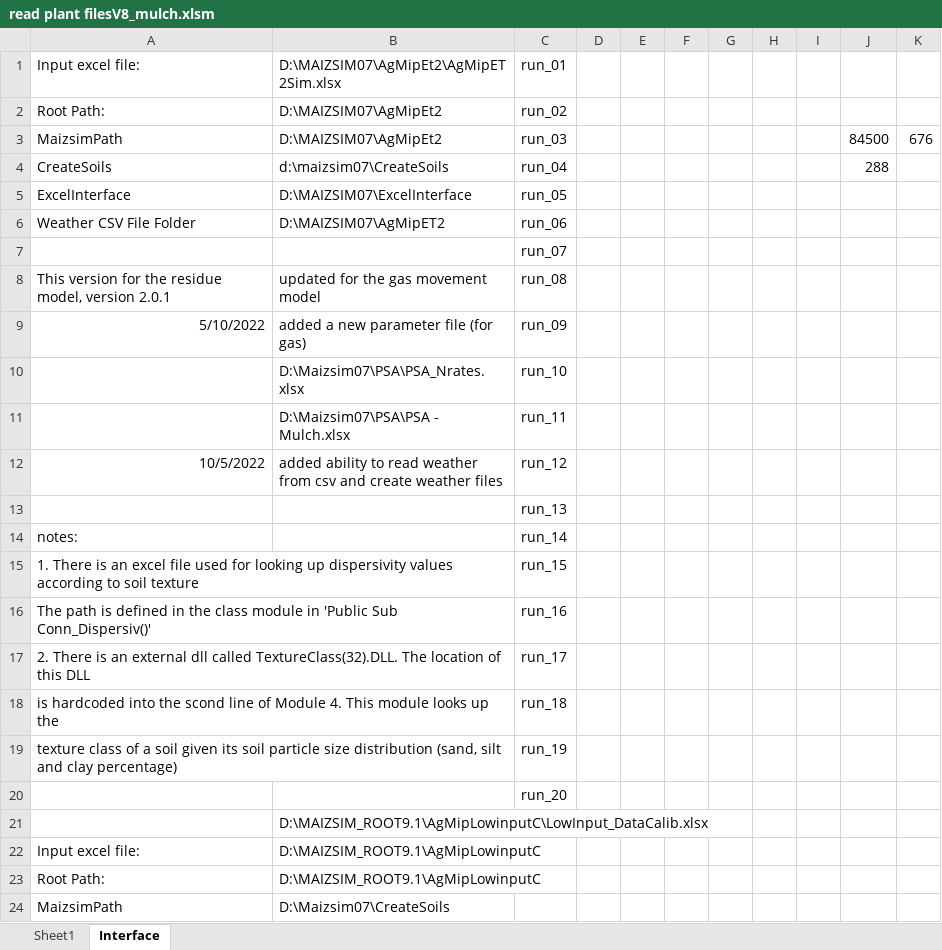
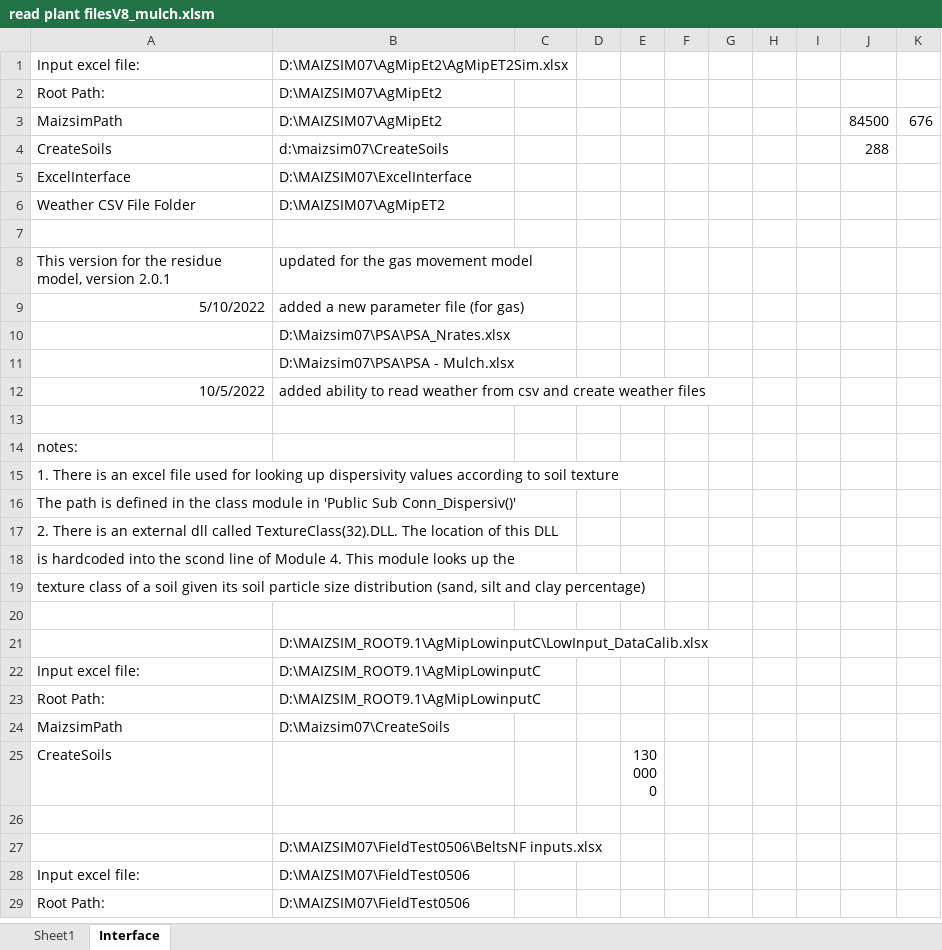
Before and after one commit to USDA-ARS-ACSL/ExcelInterface, an Excel workbook: ExcelInterface/read plant filesV8_mulch.xlsm, sheet Interface, drawn as a sheet; only a part is shown; the shorter side is filled out with more unchanged rows; values as stored, in another font and other column widths than the file's, no borders; charts and pictures not drawn; the diff names each change by its address in the sheet, - before the commit and + after, or states it on an @@ line.

```diff
--- a/ExcelInterface/read plant filesV8_mulch.xlsm (sheet Interface)
+++ b/ExcelInterface/read plant filesV8_mulch.xlsm (sheet Interface)
-C1: run_01
+C1: (empty)
-C2: run_02
+C2: (empty)
-C3: run_03
+C3: (empty)
-C4: run_04
+C4: (empty)
-C5: run_05
+C5: (empty)
-C6: run_06
+C6: (empty)
-C7: run_07
+C7: (empty)
-C8: run_08
+C8: (empty)
-C9: run_09
+C9: (empty)
-C10: run_10
+C10: (empty)
-C11: run_11
+C11: (empty)
-C12: run_12
+C12: (empty)
-C13: run_13
+C13: (empty)
-C14: run_14
+C14: (empty)
-C15: run_15
+C15: (empty)
-C16: run_16
+C16: (empty)
-C17: run_17
+C17: (empty)
-C18: run_18
+C18: (empty)
-C19: run_19
+C19: (empty)
-C20: run_20
+C20: (empty)
```
Also changed, not shown: charts or pictures, 8 other files.
